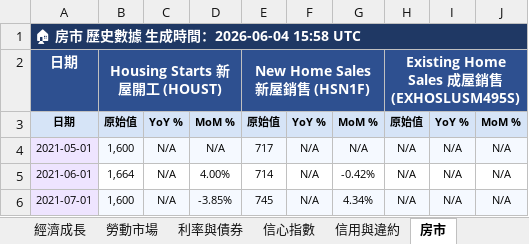
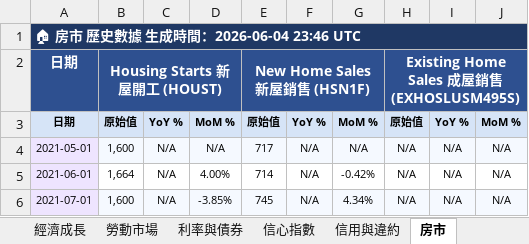
Before and after one commit to TargetWindPark-TWP/MacroPulse, an Excel workbook: reports/excel/MacroPulse_2026-06-04.xlsx, sheet 房市, drawn as a sheet; only a part is shown; values as stored, in another font and other column widths than the file's, no borders; the diff names each change by its address in the sheet, - before the commit and + after, or states it on an @@ line.

```diff
--- a/reports/excel/MacroPulse_2026-06-04.xlsx (sheet 房市)
+++ b/reports/excel/MacroPulse_2026-06-04.xlsx (sheet 房市)
-A1: 🏠 房市 歷史數據 生成時間：2026-06-04 15:58 UTC
+A1: 🏠 房市 歷史數據 生成時間：2026-06-04 23:46 UTC
```
Also changed, not shown: sheet 利率與債券, sheet 📊 總覽, sheet 信用與違約, sheet 信心指數, sheet 經濟成長, sheet 勞動市場, 1 more sheet, 6 other files.
